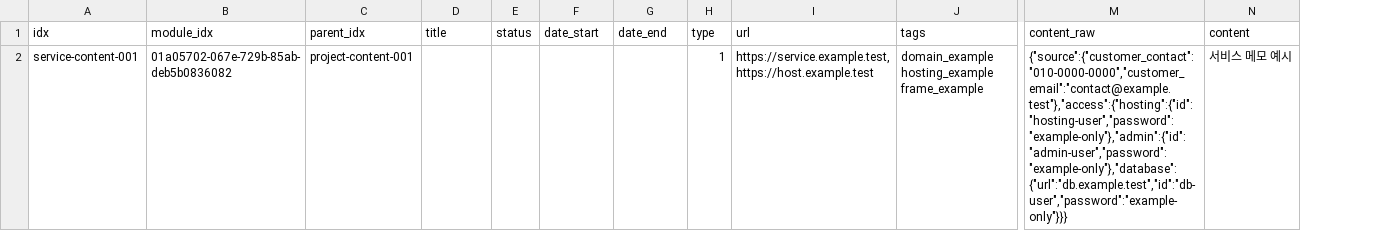
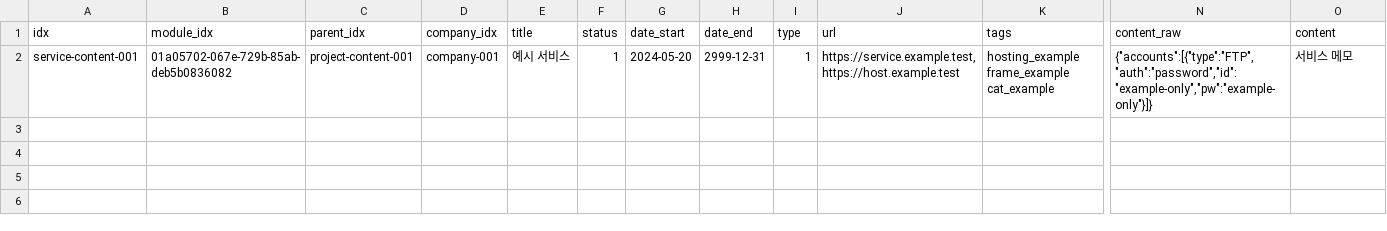
Before and after one commit to gyeolhwi/hermes34-project, a CSV file: examples/service_module_example.csv, drawn as a sheet; only a part is shown, gaps mark what is left out; addresses are those after the commit; the diff names each change by its address in the sheet, - before the commit and + after, or states it on an @@ line.

```diff
--- a/examples/service_module_example.csv
+++ b/examples/service_module_example.csv
+column D (company_idx), row 2: company-001
-E2 (title): (empty)
+E2 (title): 예시 서비스
-F2 (status): (empty)
+F2 (status): 1
-G2 (date_start): (empty)
+G2 (date_start): 2024-05-20
-H2 (date_end): (empty)
+H2 (date_end): 2999-12-31
-J2 (url): https://service.example.test, https://host.example.test
+J2 (url): https://service.example.test,https://host.example.test
-K2 (tags): domain_example hosting_example frame_example
+K2 (tags): hosting_example frame_example cat_example
-N2 (content_raw): {"source":{"customer_contact":"010-0000-0000","customer_email":"contact@example.test"},"access":{"hosting":{"id":"hosting-user","password":"example-only"},"admin":{"id":"admin-user","password":"example-only"},"database":{"url":"db.example.test","id":"db-user","password":"example-only"}}}
+N2 (content_raw): {"accounts":[{"type":"FTP","auth":"password","id":"example-only","pw":"example-only"}]}
-O2 (content): 서비스 메모 예시
+O2 (content): 서비스 메모
```
Also changed, not shown: examples/project_module_example.csv, 8 other files.
